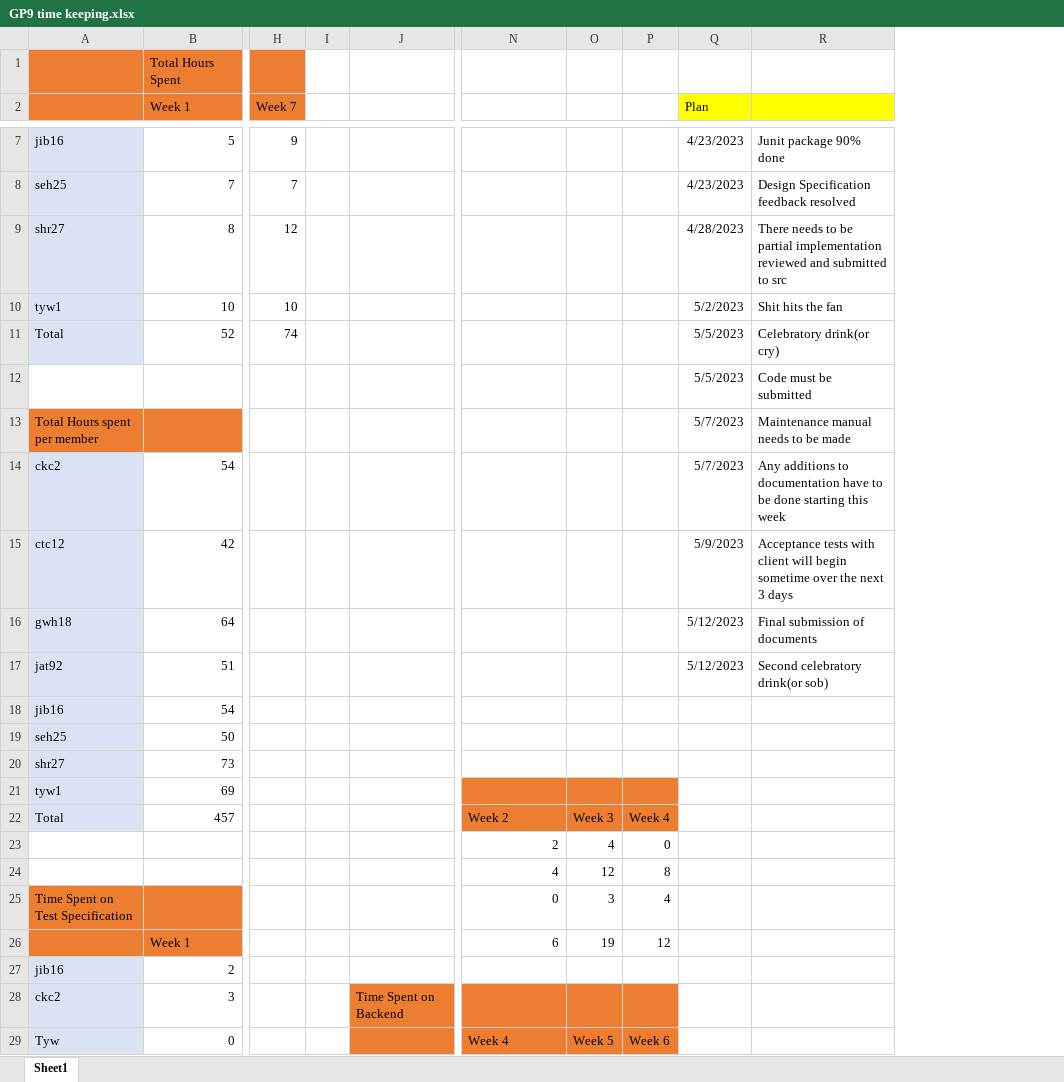
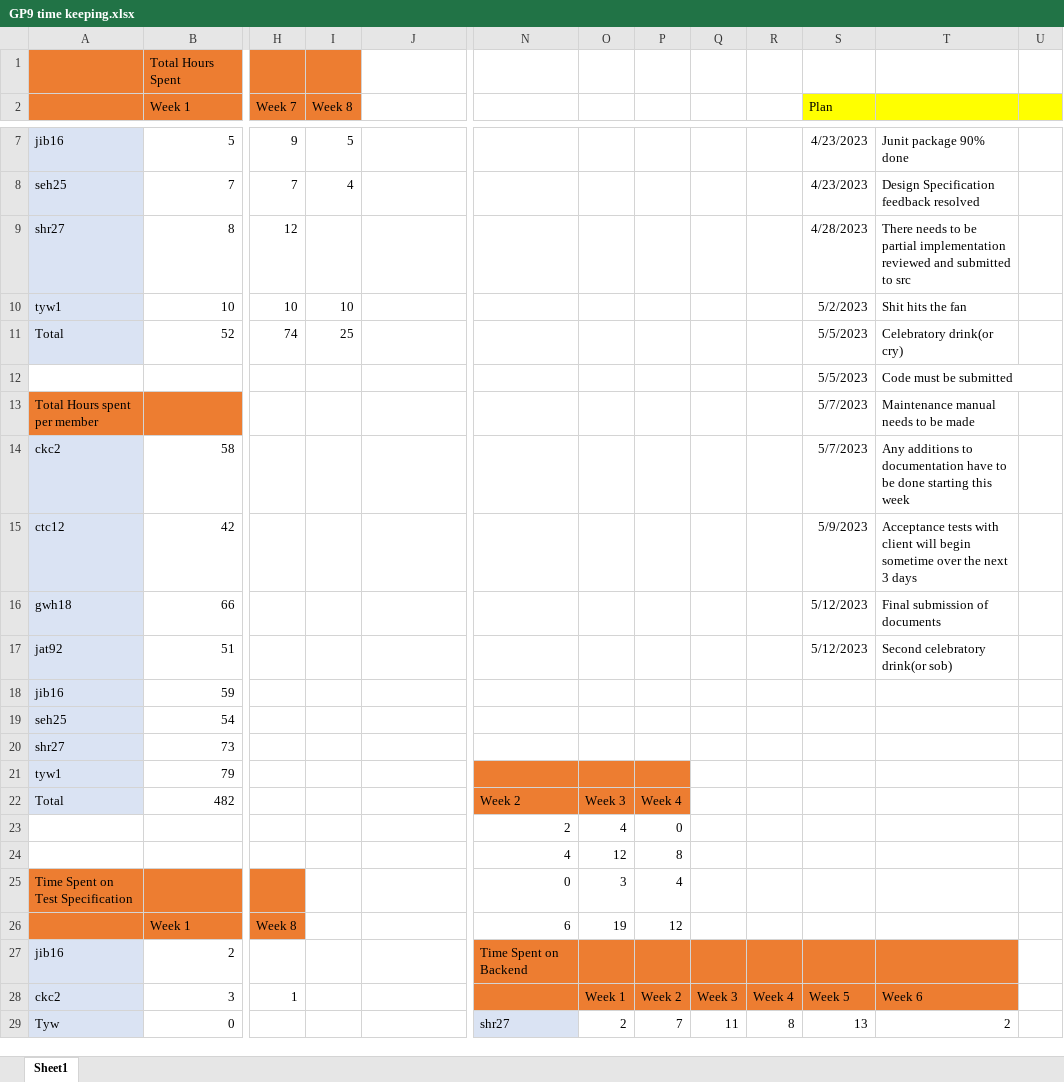
Before and after one commit to Skadoot/GP9, an Excel workbook: config/GP9 time keeping.xlsx, sheet Sheet1, drawn as a sheet; only a part is shown, gaps mark what is left out; values as stored, in another font and other column widths than the file's, no borders; charts and pictures not drawn; removed rows and columns are numbered as before the commit, all else as after; the diff covers the shown part only; the diff names each change by its address in the sheet, - before the commit and + after, or states it on an @@ line.

```diff
--- a/config/GP9 time keeping.xlsx (sheet Sheet1)
+++ b/config/GP9 time keeping.xlsx (sheet Sheet1)
-column I, empty
+column I (Week 8), rows 7-11: 5 | 4 |  | 10 | 25
+column Q, rows 28-29: Week 3 | 11
+column R, rows 28-29: Week 4 | 8
+column U, empty
-B14 (Week 1): 54
+B14 (Week 1): 58
-B16 (Week 1): 64
+B16 (Week 1): 66
-B18 (Week 1): 54
+B18 (Week 1): 59
-B19 (Week 1): 50
+B19 (Week 1): 54
-B21 (Week 1): 69
+B21 (Week 1): 79
-B22 (Week 1): 457
+B22 (Week 1): 482
-H25 fill: none
+H25 fill: #ED7D31
-H26 (Week 7): (empty)
+H26 (Week 7): Week 8
-H26 fill: none
+H26 fill: #ED7D31
-N27: (empty)
+N27: Time Spent on Backend
-N27:P27 fill: none
+N27:P27 fill: #ED7D31
-S27:T28 fill: none
+S27:T28 fill: #ED7D31
-H28 (Week 7): (empty)
+H28 (Week 7): 1
-J28: Time Spent on Backend
+J28: (empty)
-J28:J29 fill: #ED7D31
+J28:J29 fill: none
-O28: (empty)
+O28: Week 1
-P28: (empty)
+P28: Week 2
-S28 (Plan): (empty)
+S28 (Plan): Week 5
-T28: (empty)
+T28: Week 6
-N29: Week 4
+N29: shr27
-N29 fill: #ED7D31
+N29 fill: #DAE3F3
-O29: Week 5
+O29: 2
-O29:P29 fill: #ED7D31
+O29:P29 fill: none
-P29: Week 6
+P29: 7
-S29 (Plan): (empty)
+S29 (Plan): 13
-T29: (empty)
+T29: 2
```
Also changed, not shown: 15 added rows, 15 removed rows, 13 edited cells and cell formats elsewhere in this sheet, charts or pictures, 1 other file.
